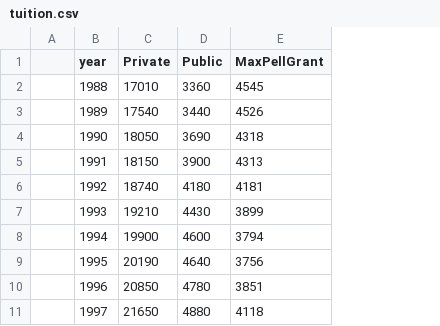
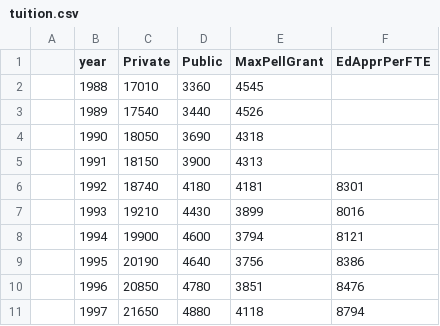
Before and after one commit to tce9232/Student-Loan-Blog, a CSV file: tuition.csv, drawn as a sheet; only a part is shown; the diff names each change by its address in the sheet, - before the commit and + after, or states it on an @@ line.

Commit message:
Added Gov Spending to Tuition Line Chart

```diff
--- a/tuition.csv
+++ b/tuition.csv
+column F (EdApprPerFTE), rows 6-11: 8301 | 8016 | 8121 | 8386 | 8476 | 8794
```
Also changed, not shown: 1 other file.
